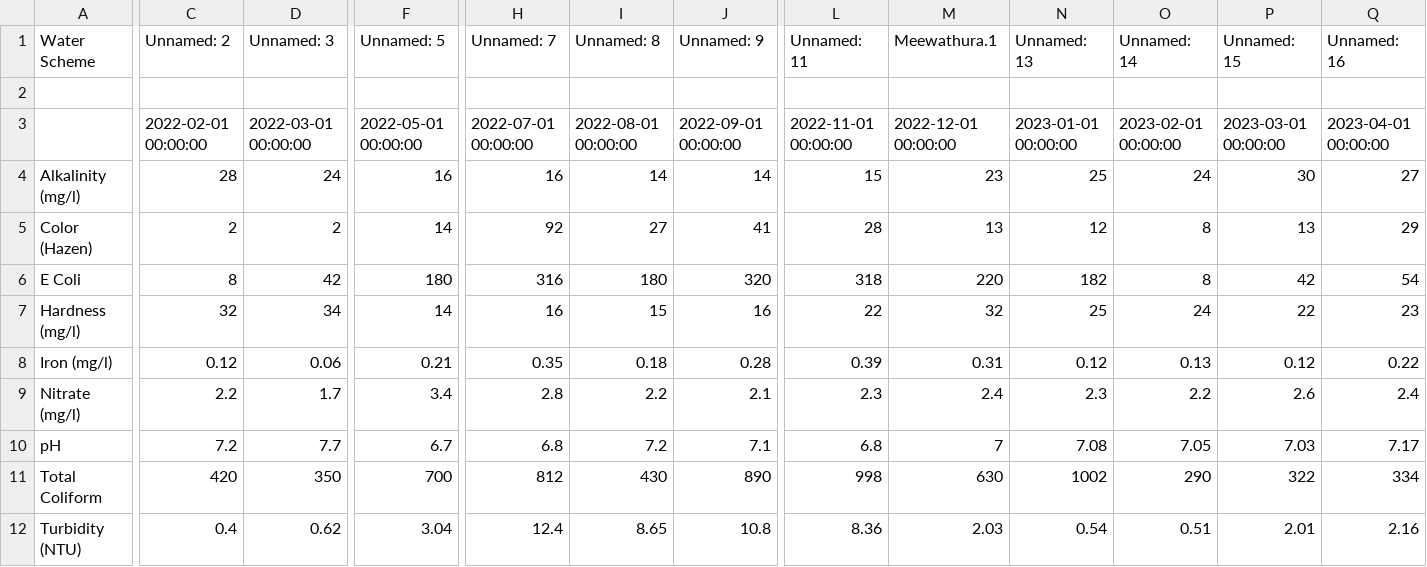
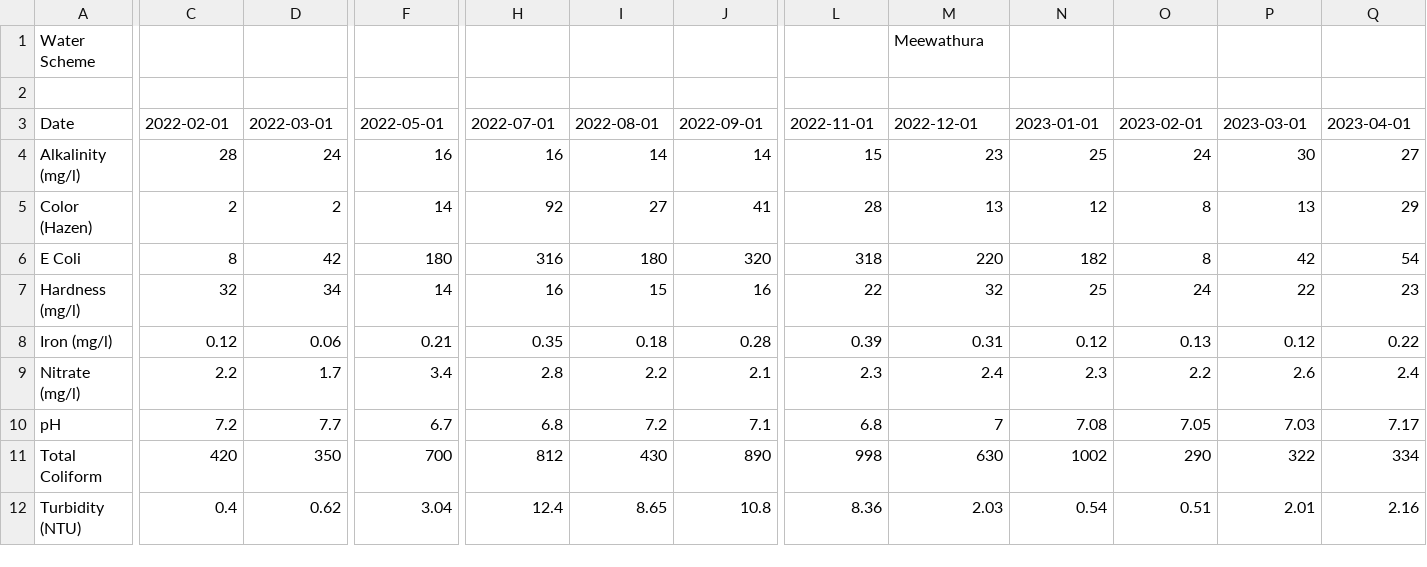
Before and after one commit to Dilshi-1997/WMS-test, a CSV file: Meewathura.csv, drawn as a sheet; only a part is shown, gaps mark what is left out; removed rows and columns are numbered as before the commit, all else as after; rows hold the shown columns only; the diff covers the shown part only; the diff names each change by its address in the sheet, - before the commit and + after, or states it on an @@ line.

```diff
--- a/Meewathura.csv
+++ b/Meewathura.csv
-C1: Unnamed: 2
+C1: (empty)
-D1: Unnamed: 3
+D1: (empty)
-F1: Unnamed: 5
+F1: (empty)
-H1: Unnamed: 7
+H1: (empty)
-I1: Unnamed: 8
+I1: (empty)
-J1: Unnamed: 9
+J1: (empty)
-L1: Unnamed: 11
+L1: (empty)
-M1: Meewathura.1
+M1: Meewathura
-N1: Unnamed: 13
+N1: (empty)
-O1: Unnamed: 14
+O1: (empty)
-P1: Unnamed: 15
+P1: (empty)
-Q1: Unnamed: 16
+Q1: (empty)
-row 3:  | 2022-02-01 00:00:00 | 2022-03-01 00:00:00 | 2022-05-01 00:00:00 | 2022-07-01 00:00:00 | 2022-08-01 00:00:00 | 2022-09-01 00:00:00 | 2022-11-01 00:00:00 | 2022-12-01 00:00:00 | 2023-01-01 00:00:00 | 2023-02-01 00:00:00 | 2023-03-01 00:00:00 | 2023-04-01 00:00:00
+row 3: Date | 2022-02-01 | 2022-03-01 | 2022-05-01 | 2022-07-01 | 2022-08-01 | 2022-09-01 | 2022-11-01 | 2022-12-01 | 2023-01-01 | 2023-02-01 | 2023-03-01 | 2023-04-01
```
Also changed, not shown: 8 edited cells elsewhere in this file, Arattana.csv, Balagolla.csv, 18 other files.
